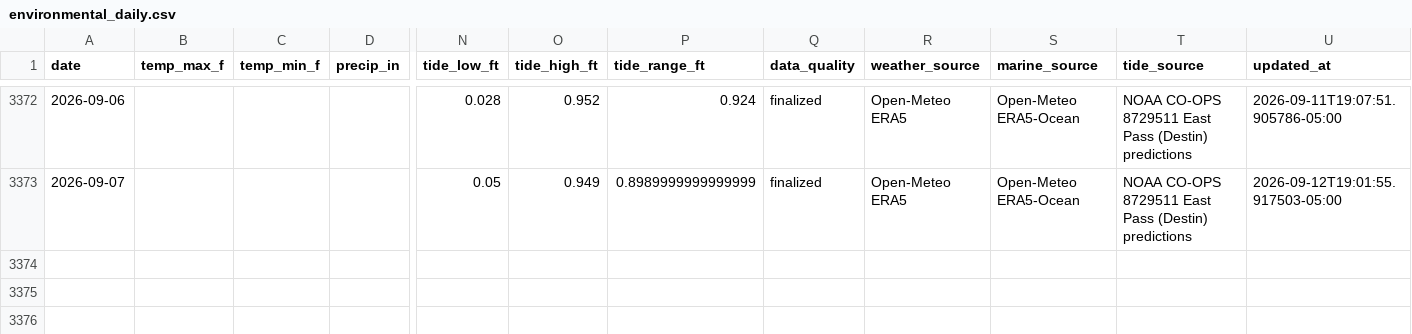
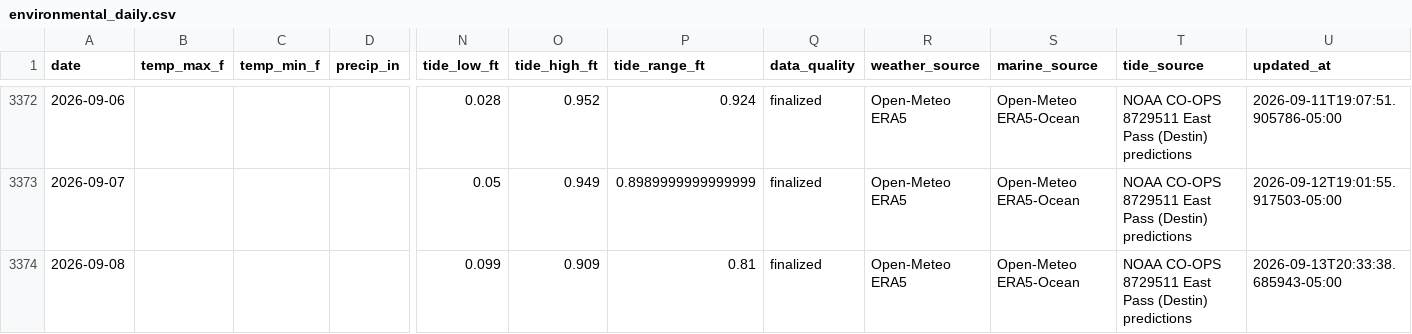
Before and after one commit to DCMedic/safe2swimpcb, a CSV file: data/okaloosa-island/environmental_daily.csv, drawn as a sheet; only a part is shown, gaps mark what is left out; rows hold the shown columns only; the diff names each change by its address in the sheet, - before the commit and + after, or states it on an @@ line.

```diff
--- a/data/okaloosa-island/environmental_daily.csv
+++ b/data/okaloosa-island/environmental_daily.csv
+row 3374: 2026-09-08 |  |  |  | 0.099 | 0.909 | 0.81 | finalized | Open-Meteo ERA5 | Open-Meteo ERA5-Ocean | NOAA CO-OPS 8729511 East Pass (Destin) predictions | 2026-09-13T20:33:38.685943-05:00
```
Also changed, not shown: data/destin/environmental_daily.csv, data/navarre-beach/environmental_daily.csv, 16 other files.
